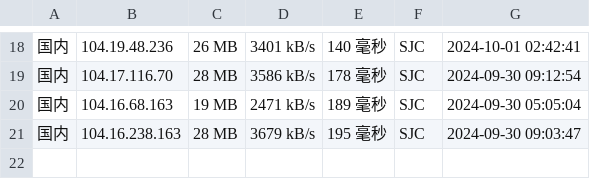
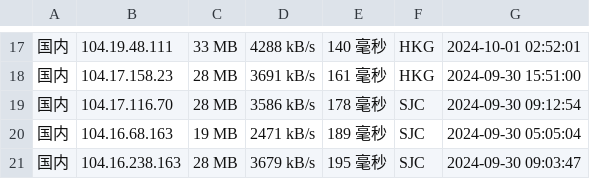
Before and after one commit to chenghua-x/cfipv4db, a CSV file: cfip.csv, drawn as a sheet; only a part is shown, gaps mark what is left out; the diff covers the shown part only.

```diff
--- a/cfip.csv
+++ b/cfip.csv
@@ -18,2 +17,3 @@
-国内,104.19.48.236,26 MB,3401 kB/s,140 毫秒,SJC,2024-10-01 02:42:41
+国内,104.19.48.111,33 MB,4288 kB/s,140 毫秒,HKG,2024-10-01 02:52:01
+国内,104.17.158.23,28 MB,3691 kB/s,161 毫秒,HKG,2024-09-30 15:51:00
 国内,104.17.116.70,28 MB,3586 kB/s,178 毫秒,SJC,2024-09-30 09:12:54
```
Also changed, not shown: 3 added rows, 4 removed rows and 59 edited cells elsewhere in this file, 1 other file.
